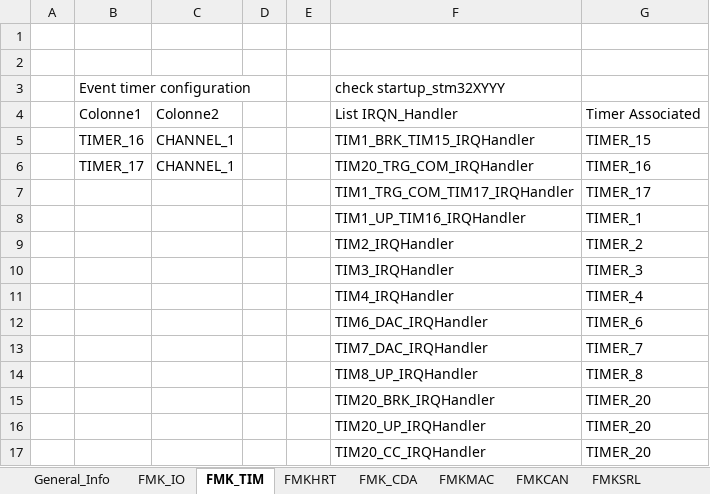
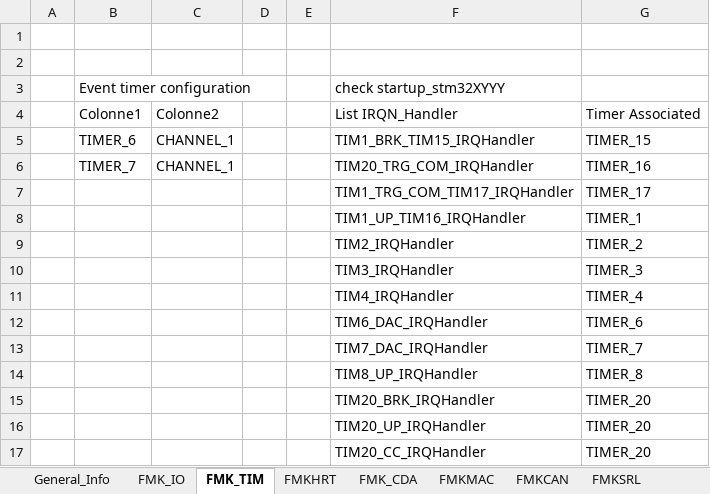
Before and after one commit to mbarbeau0545/Stm32TemplateProject, an Excel workbook: Doc/ConfigPrj/ExcelCfg/STM32G474RE/STM32G474RE_HwCfg.xlsx, sheet FMK_TIM, drawn as a sheet; values as stored, in another font and other column widths than the file's, no borders; table styles not drawn; the diff names each change by its address in the sheet, - before the commit and + after, or states it on an @@ line.

```diff
--- a/Doc/ConfigPrj/ExcelCfg/STM32G474RE/STM32G474RE_HwCfg.xlsx (sheet FMK_TIM)
+++ b/Doc/ConfigPrj/ExcelCfg/STM32G474RE/STM32G474RE_HwCfg.xlsx (sheet FMK_TIM)
-B5: TIMER_16
+B5: TIMER_6
-B6: TIMER_17
+B6: TIMER_7
```
Also changed, not shown: sheet FMK_IO, 12 other files.
